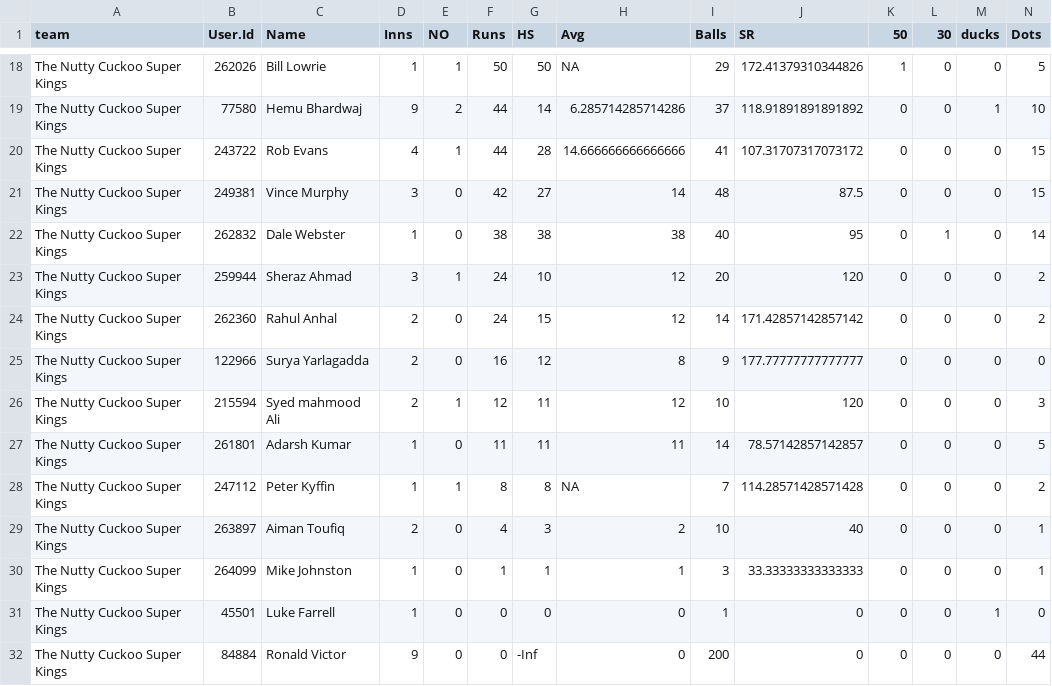
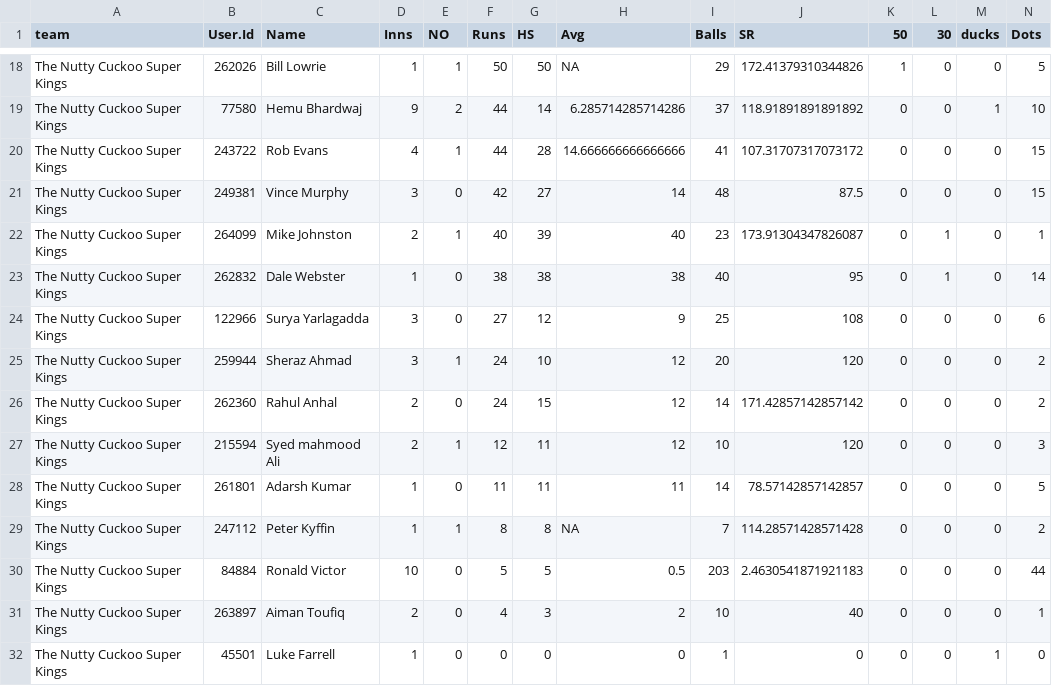
Before and after one commit to jimmyday12/nutty-cuckoo-super-kings, a CSV file: docs/data/batting_summary.csv, drawn as a sheet; only a part is shown, gaps mark what is left out; removed rows and columns are numbered as before the commit, all else as after; rows hold the shown columns only; the diff covers the shown part only; the diff names each change by its address in the sheet, - before the commit and + after, or states it on an @@ line.

```diff
--- a/docs/data/batting_summary.csv
+++ b/docs/data/batting_summary.csv
+row 22: The Nutty Cuckoo Super Kings | 264099 | Mike Johnston | 2 | 1 | 40 | 39 | 40 | 23 | 173.91304347826087 | 0 | 1 | 0 | 1
+row 24: The Nutty Cuckoo Super Kings | 122966 | Surya Yarlagadda | 3 | 0 | 27 | 12 | 9 | 25 | 108 | 0 | 0 | 0 | 6
-row 25: The Nutty Cuckoo Super Kings | 122966 | Surya Yarlagadda | 2 | 0 | 16 | 12 | 8 | 9 | 177.77777777777777 | 0 | 0 | 0 | 0
+row 30: The Nutty Cuckoo Super Kings | 84884 | Ronald Victor | 10 | 0 | 5 | 5 | 0.5 | 203 | 2.4630541871921183 | 0 | 0 | 0 | 44
-row 30: The Nutty Cuckoo Super Kings | 264099 | Mike Johnston | 1 | 0 | 1 | 1 | 1 | 3 | 33.33333333333333 | 0 | 0 | 0 | 1
-row 32: The Nutty Cuckoo Super Kings | 84884 | Ronald Victor | 9 | 0 | 0 | -Inf | 0 | 200 | 0 | 0 | 0 | 0 | 44
```
Also changed, not shown: 1 added row, 1 removed row and 34 edited cells elsewhere in this file, data/batting.csv, docs/data/batting.csv, 38 other files.
